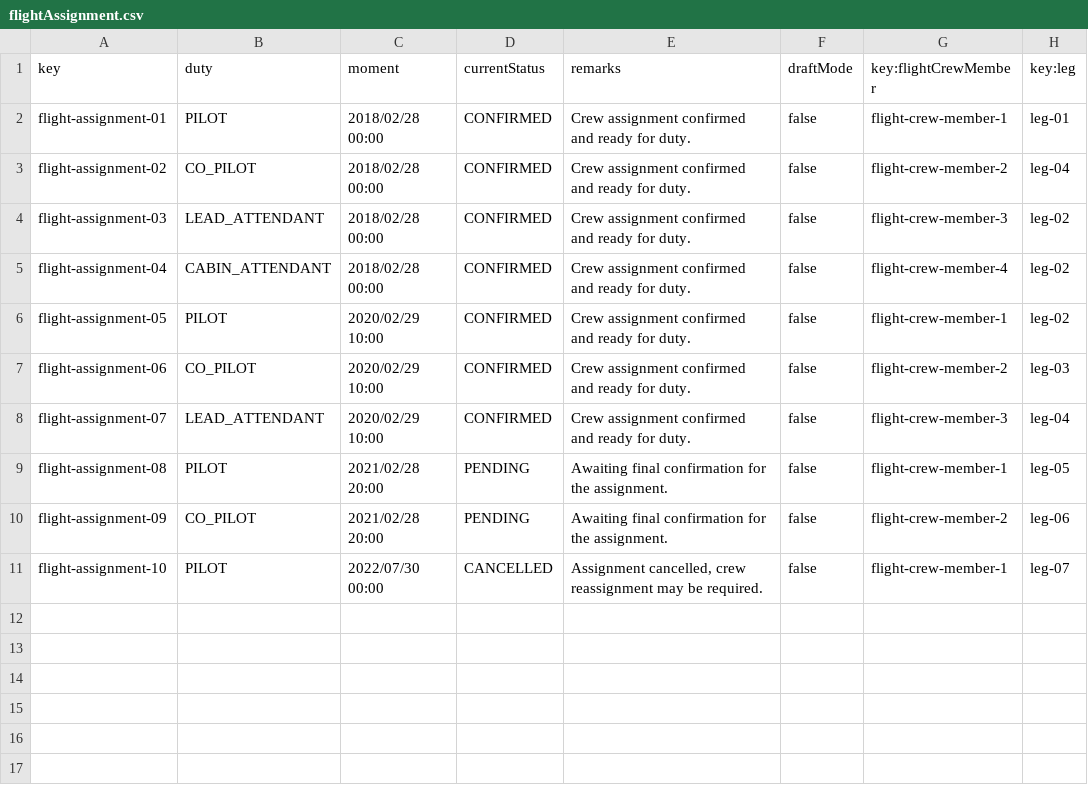
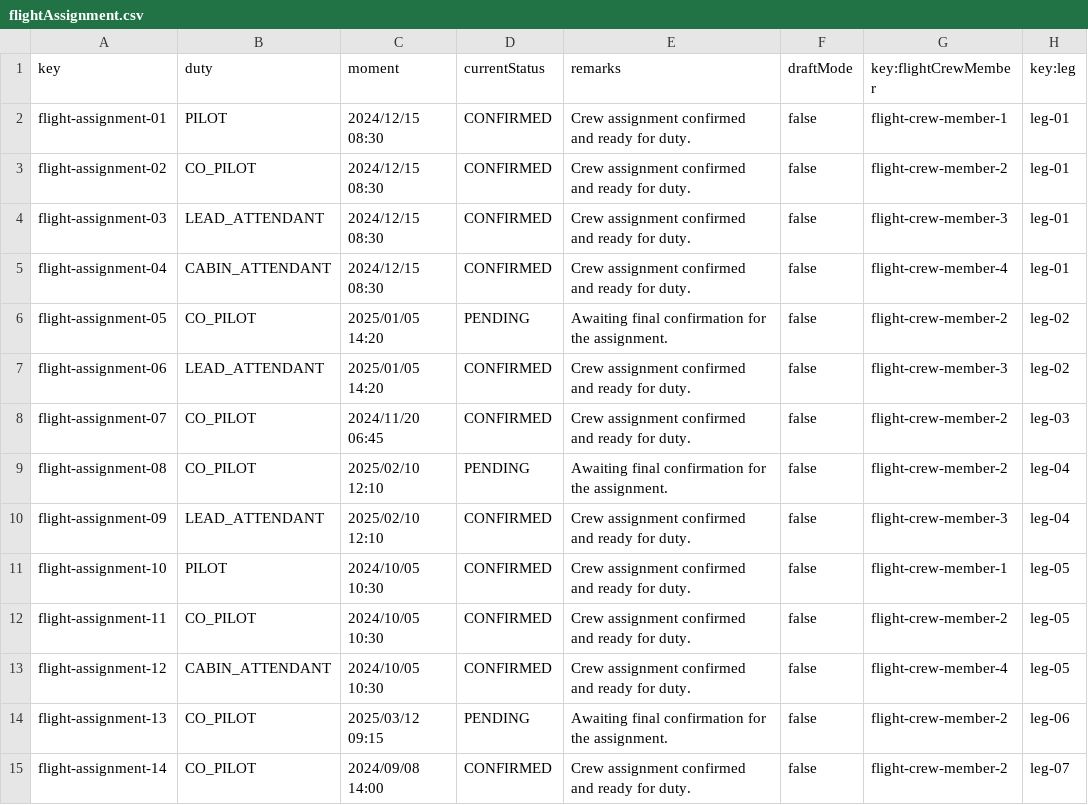
Before and after one commit to DP2-C1-027/AirNav-Logistics-C3, a CSV file: src/main/resources/WEB-INF/data/sample/flightAssignment.csv, drawn as a sheet; only a part is shown; the diff covers the shown part only.

```diff
--- a/src/main/resources/WEB-INF/data/sample/flightAssignment.csv
+++ b/src/main/resources/WEB-INF/data/sample/flightAssignment.csv
@@ -1,11 +1,15 @@
 key,duty,moment,currentStatus,remarks,draftMode,key:flightCrewMember,key:leg
-flight-assignment-01,PILOT,2018/02/28 00:00,CONFIRMED,"Crew assignment confirmed and ready for duty.",false,flight-crew-member-1,leg-01
-flight-assignment-02,CO_PILOT,2018/02/28 00:00,CONFIRMED,"Crew assignment confirmed and ready for duty.",false,flight-crew-member-2,leg-04
-flight-assignment-03,LEAD_ATTENDANT,2018/02/28 00:00,CONFIRMED,"Crew assignment confirmed and ready for duty.",false,flight-crew-member-3,leg-02
-flight-assignment-04,CABIN_ATTENDANT,2018/02/28 00:00,CONFIRMED,"Crew assignment confirmed and ready for duty.",false,flight-crew-member-4,leg-02
-flight-assignment-05,PILOT,2020/02/29 10:00,CONFIRMED,"Crew assignment confirmed and ready for duty.",false,flight-crew-member-1,leg-02
-flight-assignment-06,CO_PILOT,2020/02/29 10:00,CONFIRMED,"Crew assignment confirmed and ready for duty.",false,flight-crew-member-2,leg-03
-flight-assignment-07,LEAD_ATTENDANT,2020/02/29 10:00,CONFIRMED,"Crew assignment confirmed and ready for duty.",false,flight-crew-member-3,leg-04
-flight-assignment-08,PILOT,2021/02/28 20:00,PENDING,"Awaiting final confirmation for the assignment.",false,flight-crew-member-1,leg-05
-flight-assignment-09,CO_PILOT,2021/02/28 20:00,PENDING,"Awaiting final confirmation for the assignment.",false,flight-crew-member-2,leg-06
-flight-assignment-10,PILOT,2022/07/30 00:00,CANCELLED,"Assignment cancelled, crew reassignment may be required.",false,flight-crew-member-1,leg-07
+flight-assignment-01,PILOT,2024/12/15 08:30,CONFIRMED,"Crew assignment confirmed and ready for duty.",false,flight-crew-member-1,leg-01
+flight-assignment-02,CO_PILOT,2024/12/15 08:30,CONFIRMED,"Crew assignment confirmed and ready for duty.",false,flight-crew-member-2,leg-01
+flight-assignment-03,LEAD_ATTENDANT,2024/12/15 08:30,CONFIRMED,"Crew assignment confirmed and ready for duty.",false,flight-crew-member-3,leg-01
+flight-assignment-04,CABIN_ATTENDANT,2024/12/15 08:30,CONFIRMED,"Crew assignment confirmed and ready for duty.",false,flight-crew-member-4,leg-01
+flight-assignment-05,CO_PILOT,2025/01/05 14:20,PENDING,"Awaiting final confirmation for the assignment.",false,flight-crew-member-2,leg-02
+flight-assignment-06,LEAD_ATTENDANT,2025/01/05 14:20,CONFIRMED,"Crew assignment confirmed and ready for duty.",false,flight-crew-member-3,leg-02
+flight-assignment-07,CO_PILOT,2024/11/20 06:45,CONFIRMED,"Crew assignment confirmed and ready for duty.",false,flight-crew-member-2,leg-03
+flight-assignment-08,CO_PILOT,2025/02/10 12:10,PENDING,"Awaiting final confirmation for the assignment.",false,flight-crew-member-2,leg-04
+flight-assignment-09,LEAD_ATTENDANT,2025/02/10 12:10,CONFIRMED,"Crew assignment confirmed and ready for duty.",false,flight-crew-member-3,leg-04
+flight-assignment-10,PILOT,2024/10/05 10:30,CONFIRMED,"Crew assignment confirmed and ready for duty.",false,flight-crew-member-1,leg-05
+flight-assignment-11,CO_PILOT,2024/10/05 10:30,CONFIRMED,"Crew assignment confirmed and ready for duty.",false,flight-crew-member-2,leg-05
+flight-assignment-12,CABIN_ATTENDANT,2024/10/05 10:30,CONFIRMED,"Crew assignment confirmed and ready for duty.",false,flight-crew-member-4,leg-05
+flight-assignment-13,CO_PILOT,2025/03/12 09:15,PENDING,"Awaiting final confirmation for the assignment.",false,flight-crew-member-2,leg-06
+flight-assignment-14,CO_PILOT,2024/09/08 14:00,CONFIRMED,"Crew assignment confirmed and ready for duty.",false,flight-crew-member-2,leg-07
```
Also changed, not shown: 4 added rows elsewhere in this file, src/main/resources/WEB-INF/data/sample/activityLog.csv, src/main/resources/WEB-INF/data/sample/airport.csv, 32 other files.
